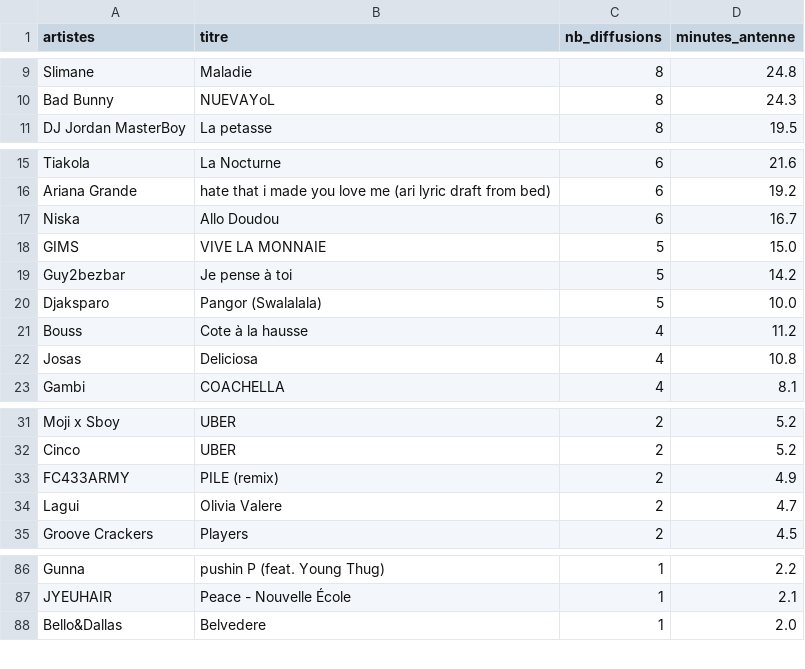
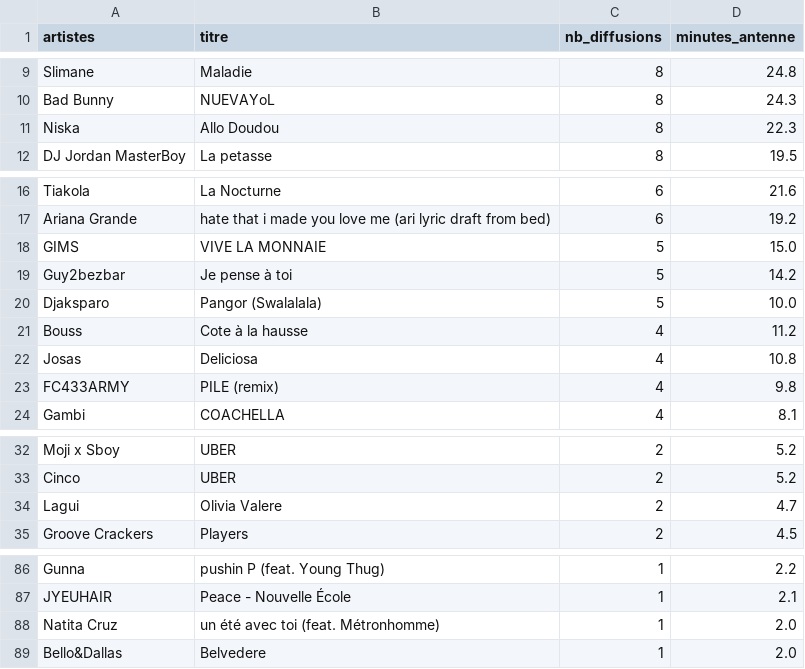
Before and after one commit to gunout/skyrock-monitor, a CSV file: resultats/02_top_titres.csv, drawn as a sheet; only a part is shown, gaps mark what is left out; removed rows and columns are numbered as before the commit, all else as after; the diff names each change by its address in the sheet, - before the commit and + after, or states it on an @@ line.

```diff
--- a/resultats/02_top_titres.csv
+++ b/resultats/02_top_titres.csv
+row 11: Niska | Allo Doudou | 8 | 22.3
-row 17: Niska | Allo Doudou | 6 | 16.7
+row 23: FC433ARMY | PILE (remix) | 4 | 9.8
-row 33: FC433ARMY | PILE (remix) | 2 | 4.9
+row 88: Natita Cruz | un été avec toi (feat. Métronhomme) | 1 | 2.0
```
Also changed, not shown: resultats/01_top_artistes.csv, resultats/06_artistes_recurrents.csv, 14 other files.
